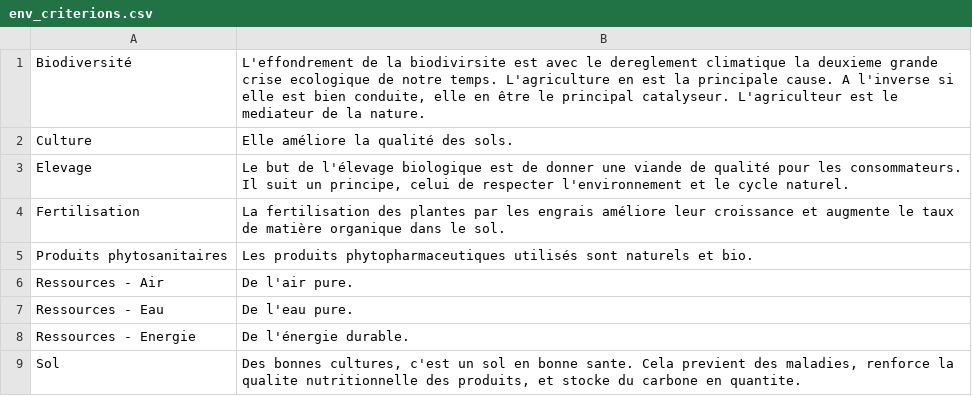
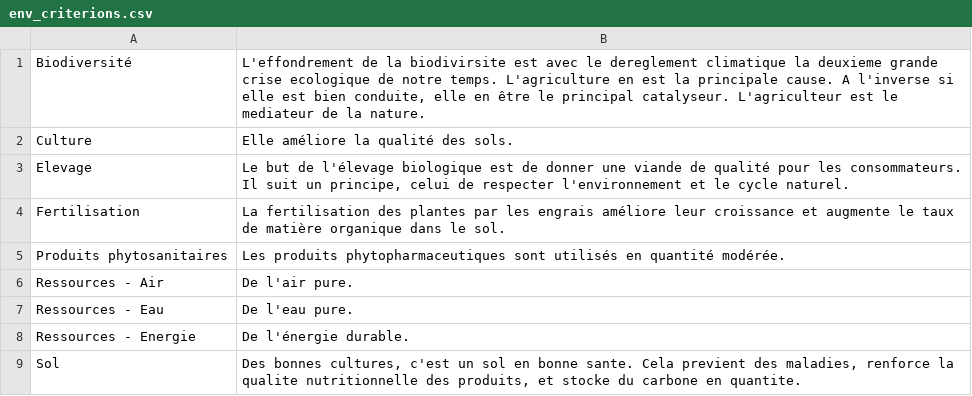
Before and after one commit to FarmAnalytics/EcoFarms, a CSV file: db/env_criterions.csv, drawn as a sheet.

Commit message:
Update env_criterions.csv

```diff
--- a/db/env_criterions.csv
+++ b/db/env_criterions.csv
@@ -4,3 +4,3 @@ Elevage,"Le but de l'élevage biologique est de donner une viande de qualité po
 Fertilisation,"La fertilisation des plantes par les engrais améliore leur croissance et augmente le taux de matière organique dans le sol."
-Produits phytosanitaires,"Les produits phytopharmaceutiques utilisés sont naturels et bio."
+Produits phytosanitaires,"Les produits phytopharmaceutiques sont utilisés en quantité modérée."
 Ressources - Air,"De l'air pure."
```
